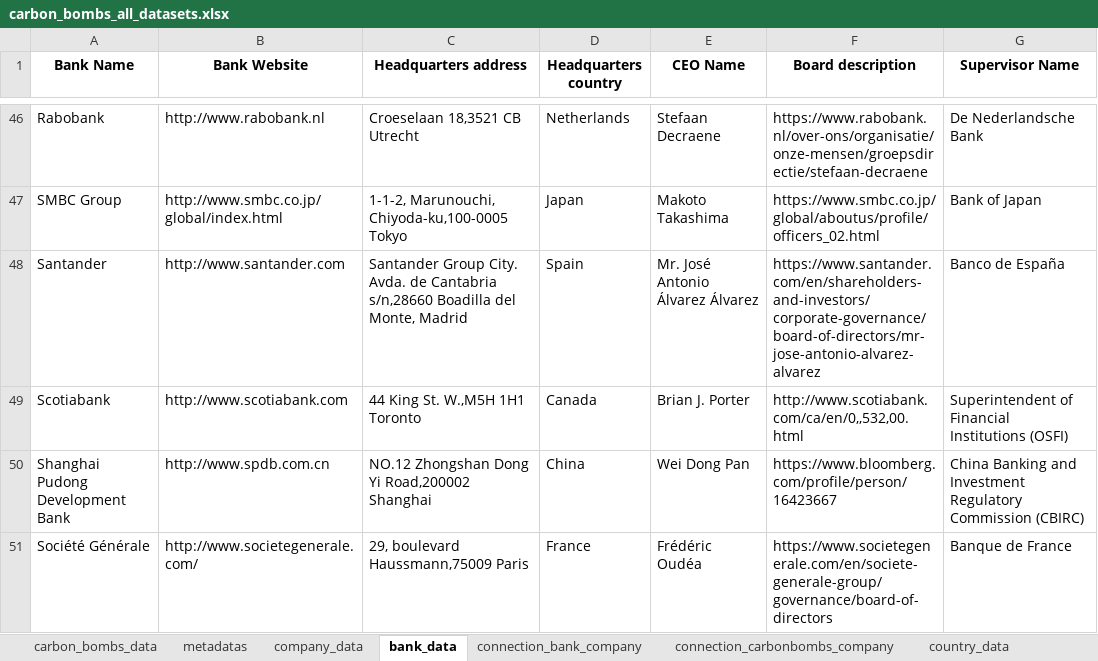
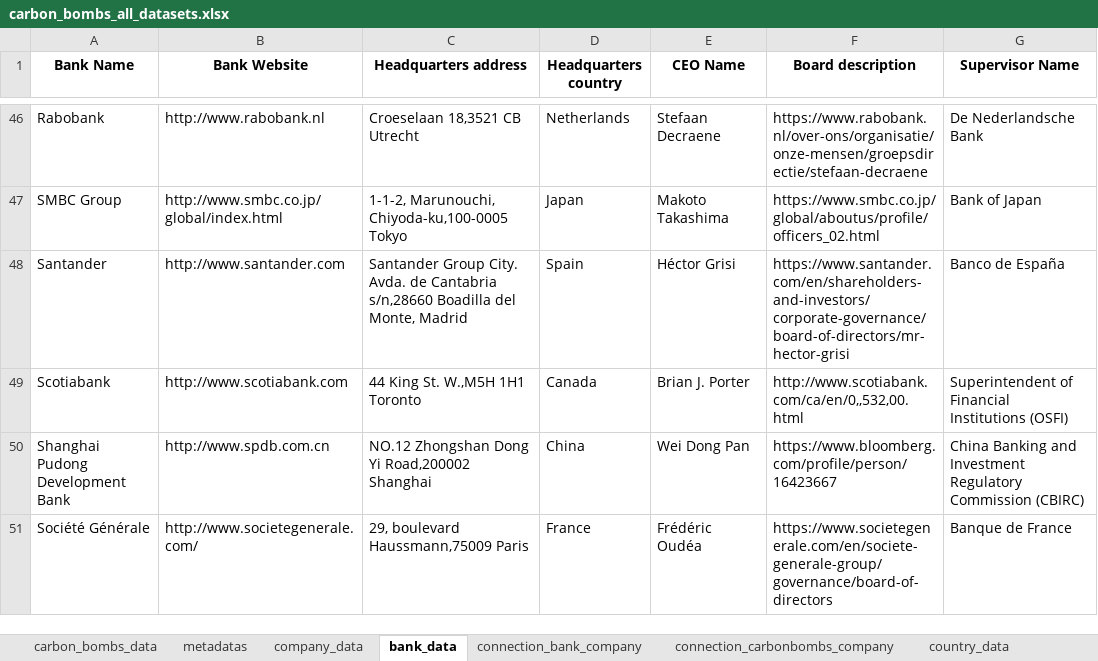
Before and after one commit to dataforgoodfr/CarbonBombs, an Excel workbook: data_cleaned/carbon_bombs_all_datasets.xlsx, sheet bank_data, drawn as a sheet; only a part is shown, gaps mark what is left out; values as stored, in another font and other column widths than the file's, no borders; the diff names each change by its address in the sheet, - before the commit and + after, or states it on an @@ line.

```diff
--- a/data_cleaned/carbon_bombs_all_datasets.xlsx (sheet bank_data)
+++ b/data_cleaned/carbon_bombs_all_datasets.xlsx (sheet bank_data)
-E48 (CEO Name): Mr. José Antonio Álvarez Álvarez
+E48 (CEO Name): Héctor Grisi
-F48 (Board description): https://www.santander.com/en/shareholders-and-investors/corporate-governance/board-of-directors/mr-jose-antonio-alvarez-alvarez
+F48 (Board description): https://www.santander.com/en/shareholders-and-investors/corporate-governance/board-of-directors/mr-hector-grisi
```
Also changed, not shown: sheet company_data, sheet connection_bank_company, sheet connection_carbonbombs_company, sheet carbon_bombs_data, data_sources/Manual matching.xlsx, 22 other files.
